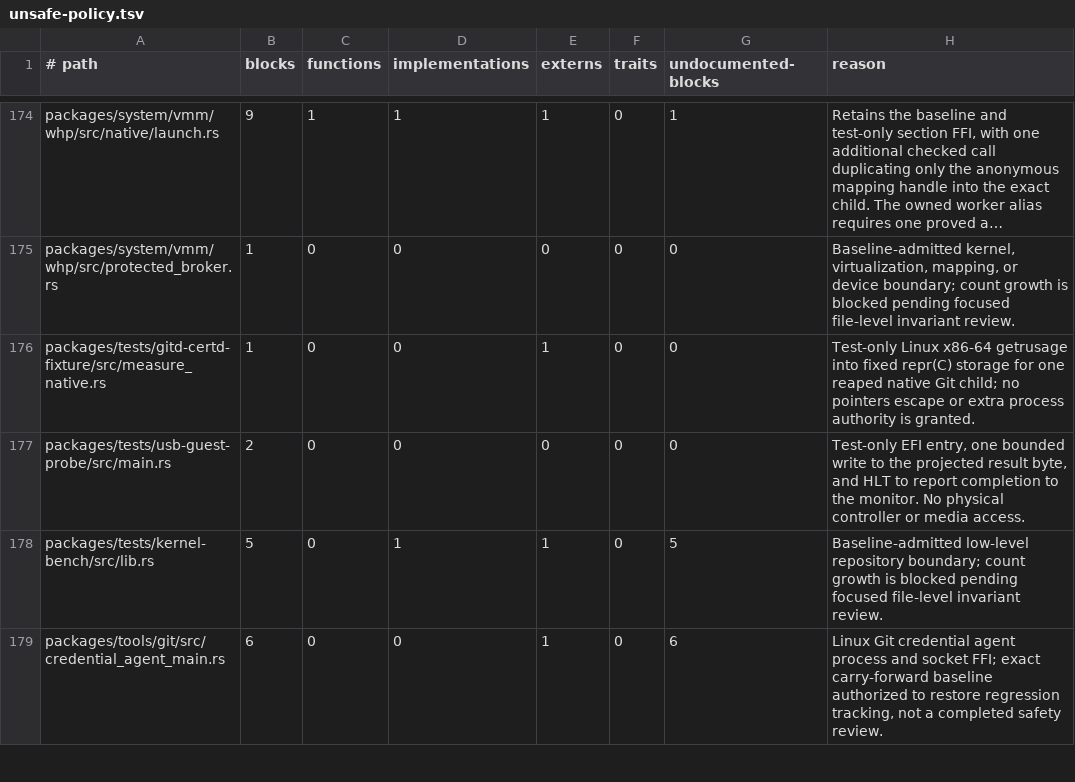
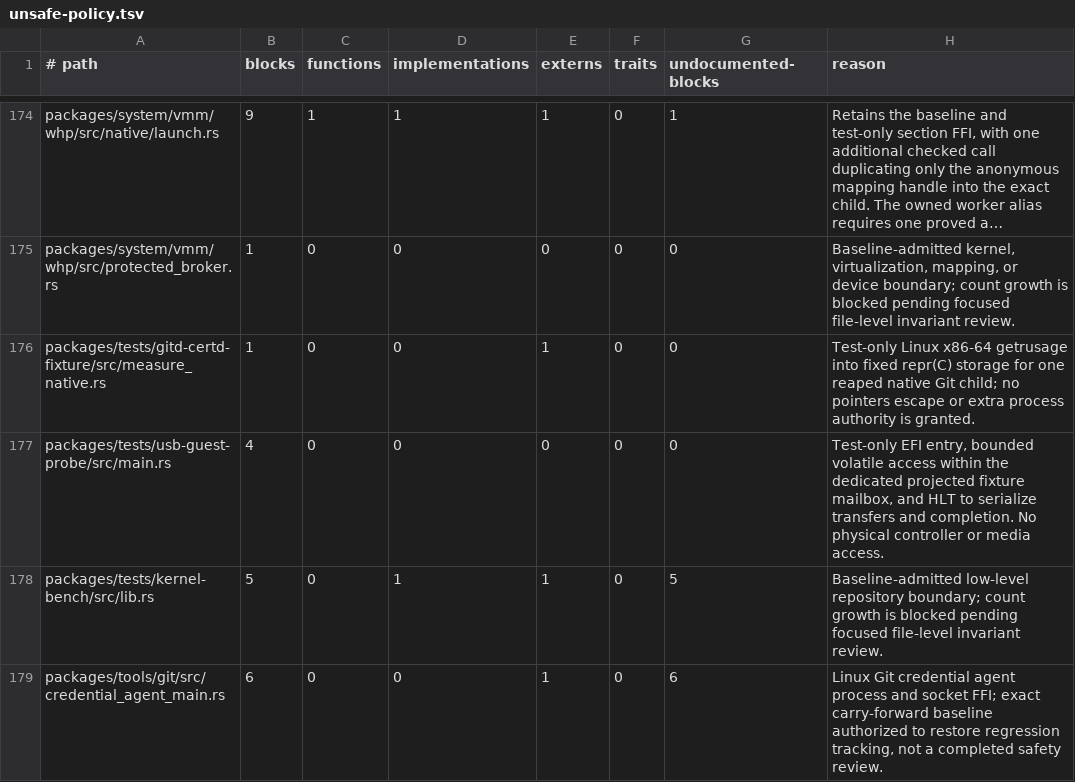
Before and after one commit to mitchellmachine/mrml, a TSV file: tools/ci/unsafe-policy.tsv, drawn as a sheet; only a part is shown, gaps mark what is left out; long unchanged cells end in ….

Commit message:
Verify signed MicroVM USB writes on emulated xHCI disks

```diff
--- a/tools/ci/unsafe-policy.tsv
+++ b/tools/ci/unsafe-policy.tsv
@@ -176,3 +176,3 @@ packages/system/vmm/whp/src/protected_broker.rs	1	0	0	0	0	0	Baseline-admitted ke
 packages/tests/gitd-certd-fixture/src/measure_native.rs	1	0	0	1	0	0	Test-only Linux x86-64 getrusage into fixed repr(C) storage for one reaped native Git child; no pointers escape or extra process authority is granted.
-packages/tests/usb-guest-probe/src/main.rs	2	0	0	0	0	0	Test-only EFI entry, one bounded write to the projected result byte, and HLT to report completion to the monitor. No physical controller or media access.
+packages/tests/usb-guest-probe/src/main.rs	4	0	0	0	0	0	Test-only EFI entry, bounded volatile access within the dedicated projected fixture mailbox, and HLT to serialize transfers and completion. No physical controller or media access.
 packages/tests/kernel-bench/src/lib.rs	5	0	1	1	0	5	Baseline-admitted low-level repository boundary; count growth is blocked pending focused file-level invariant review.
```
Also changed, not shown: 12 other files.
